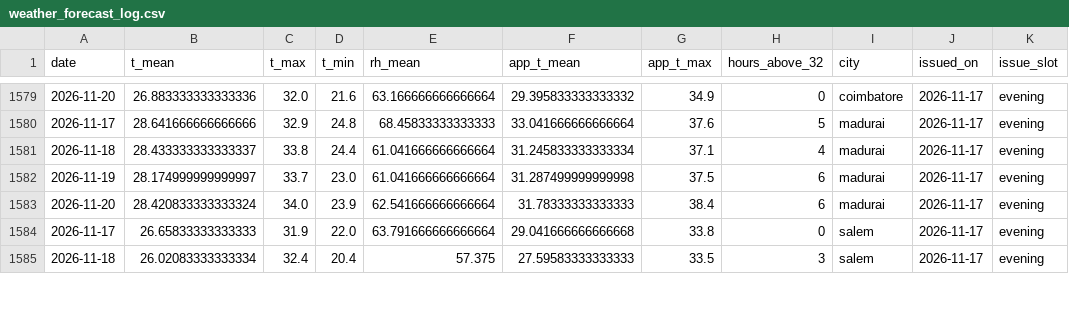
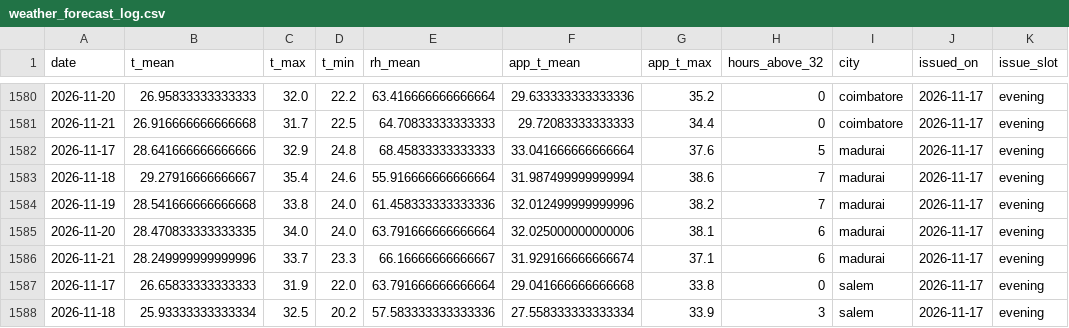
Before and after one commit to gkavin2527/tn-peak-demand, a CSV file: data/weather_forecast_log.csv, drawn as a sheet; only a part is shown, gaps mark what is left out; the diff covers the shown part only.

```diff
--- a/data/weather_forecast_log.csv
+++ b/data/weather_forecast_log.csv
@@ -1579,7 +1580,9 @@ date,t_mean,t_max,t_min,rh_mean,app_t_mean,app_t_max,hours_above_32,city,issued_
-2026-11-20,26.883333333333336,32.0,21.6,63.166666666666664,29.395833333333332,34.9,0,coimbatore,2026-11-17,evening
+2026-11-20,26.95833333333333,32.0,22.2,63.416666666666664,29.633333333333336,35.2,0,coimbatore,2026-11-17,evening
+2026-11-21,26.916666666666668,31.7,22.5,64.70833333333333,29.72083333333333,34.4,0,coimbatore,2026-11-17,evening
 2026-11-17,28.641666666666666,32.9,24.8,68.45833333333333,33.041666666666664,37.6,5,madurai,2026-11-17,evening
-2026-11-18,28.433333333333337,33.8,24.4,61.041666666666664,31.245833333333334,37.1,4,madurai,2026-11-17,evening
-2026-11-19,28.174999999999997,33.7,23.0,61.041666666666664,31.287499999999998,37.5,6,madurai,2026-11-17,evening
-2026-11-20,28.420833333333324,34.0,23.9,62.541666666666664,31.78333333333333,38.4,6,madurai,2026-11-17,evening
+2026-11-18,29.27916666666667,35.4,24.6,55.916666666666664,31.987499999999994,38.6,7,madurai,2026-11-17,evening
+2026-11-19,28.541666666666668,33.8,24.0,61.458333333333336,32.012499999999996,38.2,7,madurai,2026-11-17,evening
+2026-11-20,28.470833333333335,34.0,24.0,63.791666666666664,32.025000000000006,38.1,6,madurai,2026-11-17,evening
+2026-11-21,28.249999999999996,33.7,23.3,66.16666666666667,31.929166666666674,37.1,6,madurai,2026-11-17,evening
 2026-11-17,26.65833333333333,31.9,22.0,63.791666666666664,29.041666666666668,33.8,0,salem,2026-11-17,evening
-2026-11-18,26.02083333333334,32.4,20.4,57.375,27.59583333333333,33.5,3,salem,2026-11-17,evening
+2026-11-18,25.93333333333334,32.5,20.2,57.583333333333336,27.558333333333334,33.9,3,salem,2026-11-17,evening
```
Also changed, not shown: 3 added rows and 58 edited cells elsewhere in this file, data/predictions_log.csv, 2 other files.
